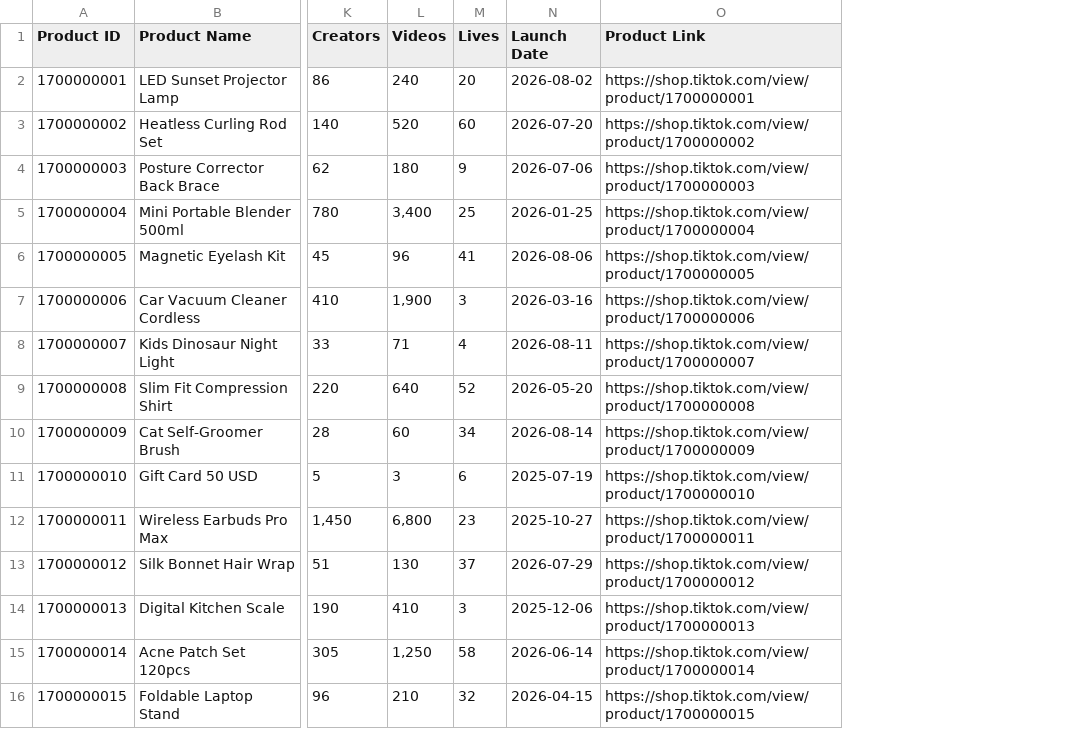
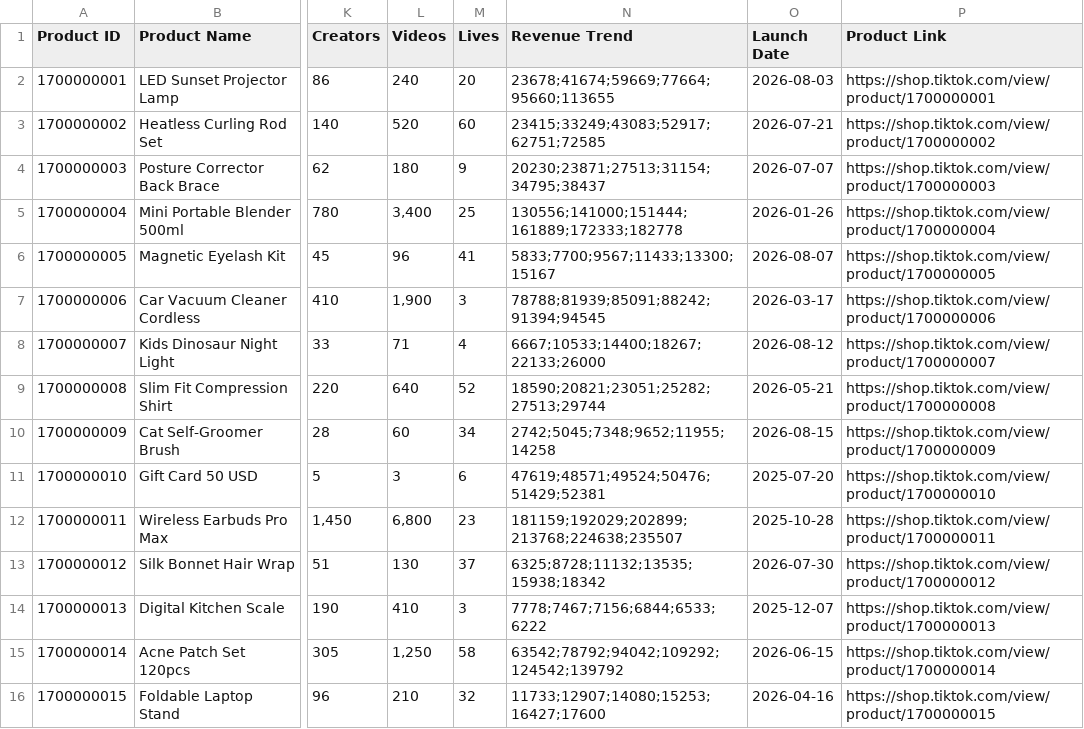
Before and after one commit to kingkarre285/Business-, a CSV file: data/demo_export.csv, drawn as a sheet; only a part is shown, gaps mark what is left out; addresses are those after the commit; the diff names each change by its address in the sheet, - before the commit and + after, or states it on an @@ line.

```diff
--- a/data/demo_export.csv
+++ b/data/demo_export.csv
+column N (Revenue Trend), rows 2-16: 23678;41674;59669;77664;95660;113655 | 23415;33249;43083;52917;62751;72585 | 20230;23871;27513;31154;34795;38437 | 130556;141000;151444;161889;172333;182778 | 5833;7700;9567;11433;13300;15167 | 78788;81939;85091;88242;91394;94545 | 6667;10533;14400;18267;22133;26000 | 18590;20821;23051;25282;27513;29744 | 2742;5045;7348;9652;11955;14258 | 47619;48571;49524;50476;51429;52381 | 181159;192029;202899;213768;224638;235507 | 6325;8728;11132;13535;15938;18342 | 7778;7467;7156;6844;6533;6222 | 63542;78792;94042;109292;124542;139792 | 11733;12907;14080;15253;16427;17600
-O2 (Launch Date): 2026-08-02
+O2 (Launch Date): 2026-08-03
-O3 (Launch Date): 2026-07-20
+O3 (Launch Date): 2026-07-21
-O4 (Launch Date): 2026-07-06
+O4 (Launch Date): 2026-07-07
-O5 (Launch Date): 2026-01-25
+O5 (Launch Date): 2026-01-26
-O6 (Launch Date): 2026-08-06
+O6 (Launch Date): 2026-08-07
-O7 (Launch Date): 2026-03-16
+O7 (Launch Date): 2026-03-17
-O8 (Launch Date): 2026-08-11
+O8 (Launch Date): 2026-08-12
-O9 (Launch Date): 2026-05-20
+O9 (Launch Date): 2026-05-21
-O10 (Launch Date): 2026-08-14
+O10 (Launch Date): 2026-08-15
-O11 (Launch Date): 2025-07-19
+O11 (Launch Date): 2025-07-20
-O12 (Launch Date): 2025-10-27
+O12 (Launch Date): 2025-10-28
-O13 (Launch Date): 2026-07-29
+O13 (Launch Date): 2026-07-30
-O14 (Launch Date): 2025-12-06
+O14 (Launch Date): 2025-12-07
-O15 (Launch Date): 2026-06-14
+O15 (Launch Date): 2026-06-15
-O16 (Launch Date): 2026-04-15
+O16 (Launch Date): 2026-04-16
```
Also changed, not shown: 11 other files.
